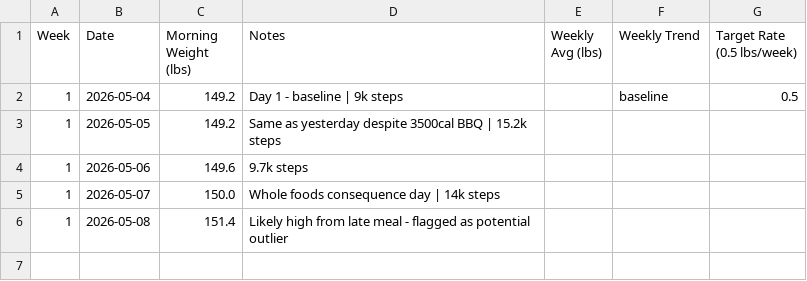
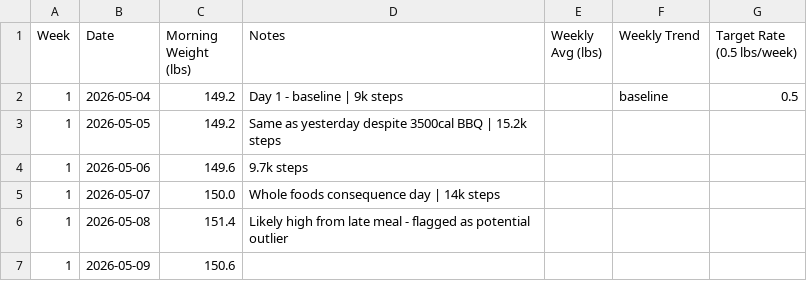
Before and after one commit to needhamcookn-creator/Portfolio, a CSV file: training-tracker/weight-tracker.csv, drawn as a sheet.

```diff
--- a/training-tracker/weight-tracker.csv
+++ b/training-tracker/weight-tracker.csv
@@ -6 +6,2 @@ Week,Date,Morning Weight (lbs),Notes,Weekly Avg (lbs),Weekly Trend,Target Rate (
 1,2026-05-08,151.4,Likely high from late meal - flagged as potential outlier,,,
+1,2026-05-09,150.6,,,,
```
